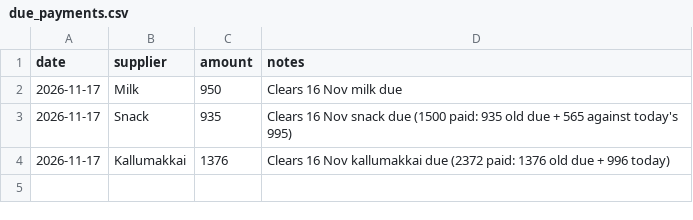
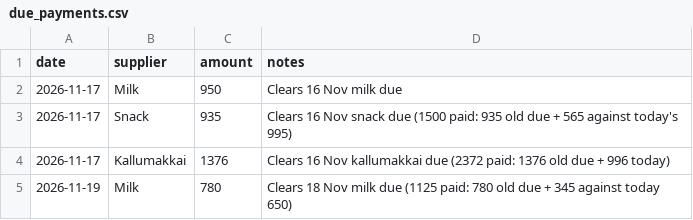
Before and after one commit to shadirashraf-glitch/Le-Shay, a CSV file: data/due_payments.csv, drawn as a sheet; the diff names each change by its address in the sheet, - before the commit and + after, or states it on an @@ line.

```diff
--- a/data/due_payments.csv
+++ b/data/due_payments.csv
+row 5: 2026-11-19 | Milk | 780 | Clears 18 Nov milk due (1125 paid: 780 old due + 345 against today 650)
```
Also changed, not shown: data/daily_closing.csv, data/purchases.csv, 1 other file.
